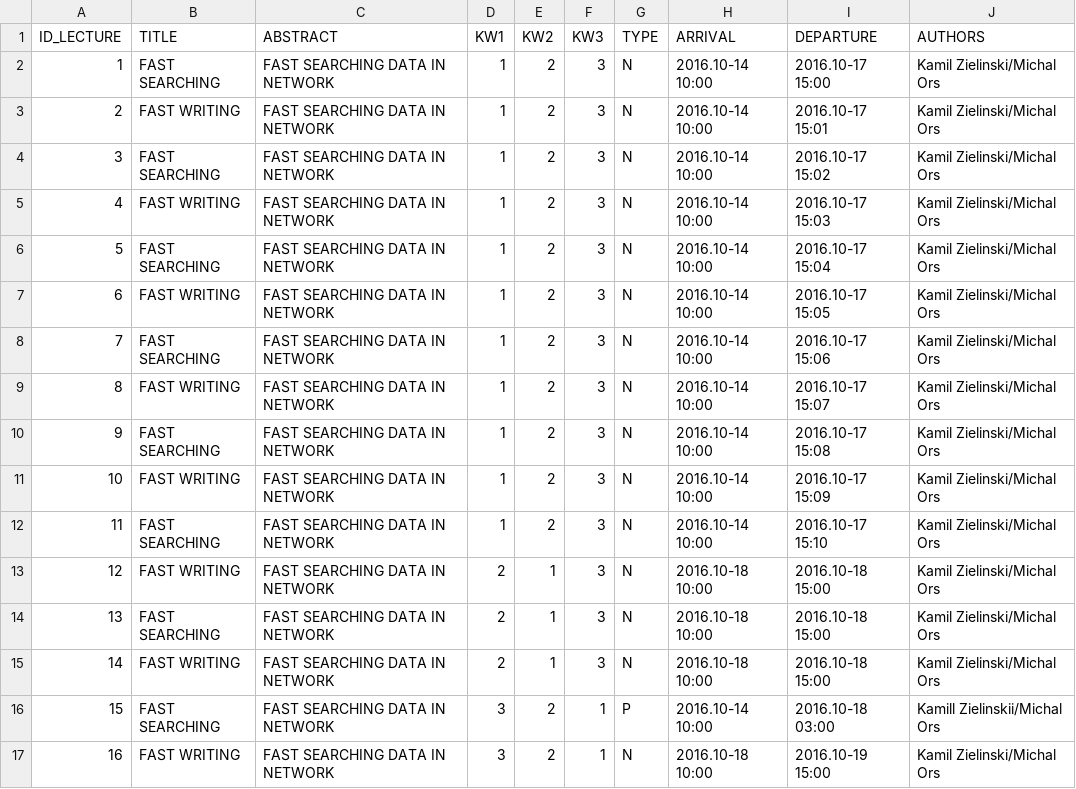
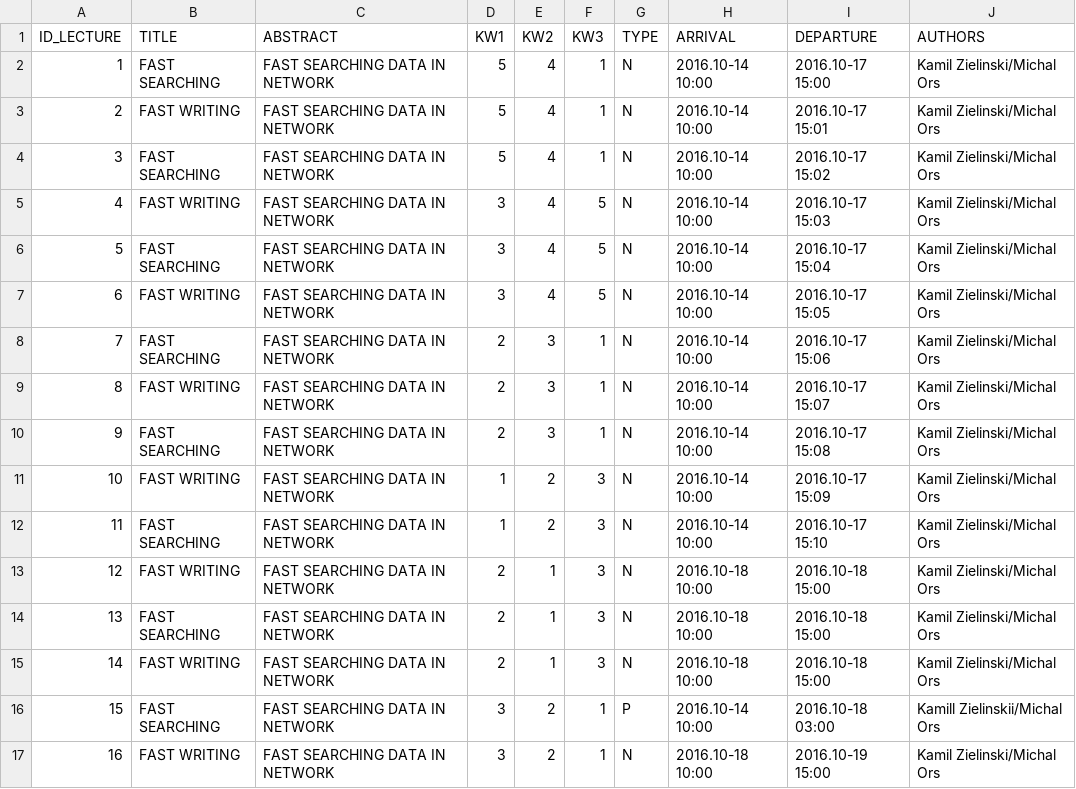
Before and after one commit to kzielin4/Conference, a CSV file: Conference/Extracts/Extracts.csv, drawn as a sheet; only a part is shown.

```diff
--- a/Conference/Extracts/Extracts.csv
+++ b/Conference/Extracts/Extracts.csv
@@ -1,11 +1,11 @@
 ID_LECTURE,TITLE,ABSTRACT,KW1,KW2,KW3,TYPE,ARRIVAL,DEPARTURE,AUTHORS
-1,FAST SEARCHING,FAST SEARCHING DATA IN NETWORK,1,2,3,N,2016.10-14 10:00,2016.10-17 15:00,Kamil Zielinski/Michal Ors
-2,FAST WRITING,FAST SEARCHING DATA IN NETWORK,1,2,3,N,2016.10-14 10:00,2016.10-17 15:01,Kamil Zielinski/Michal Ors
-3,FAST SEARCHING,FAST SEARCHING DATA IN NETWORK,1,2,3,N,2016.10-14 10:00,2016.10-17 15:02,Kamil Zielinski/Michal Ors
-4,FAST WRITING,FAST SEARCHING DATA IN NETWORK,1,2,3,N,2016.10-14 10:00,2016.10-17 15:03,Kamil Zielinski/Michal Ors
-5,FAST SEARCHING,FAST SEARCHING DATA IN NETWORK,1,2,3,N,2016.10-14 10:00,2016.10-17 15:04,Kamil Zielinski/Michal Ors
-6,FAST WRITING,FAST SEARCHING DATA IN NETWORK,1,2,3,N,2016.10-14 10:00,2016.10-17 15:05,Kamil Zielinski/Michal Ors
-7,FAST SEARCHING,FAST SEARCHING DATA IN NETWORK,1,2,3,N,2016.10-14 10:00,2016.10-17 15:06,Kamil Zielinski/Michal Ors
-8,FAST WRITING,FAST SEARCHING DATA IN NETWORK,1,2,3,N,2016.10-14 10:00,2016.10-17 15:07,Kamil Zielinski/Michal Ors
-9,FAST SEARCHING,FAST SEARCHING DATA IN NETWORK,1,2,3,N,2016.10-14 10:00,2016.10-17 15:08,Kamil Zielinski/Michal Ors
+1,FAST SEARCHING,FAST SEARCHING DATA IN NETWORK,5,4,1,N,2016.10-14 10:00,2016.10-17 15:00,Kamil Zielinski/Michal Ors
+2,FAST WRITING,FAST SEARCHING DATA IN NETWORK,5,4,1,N,2016.10-14 10:00,2016.10-17 15:01,Kamil Zielinski/Michal Ors
+3,FAST SEARCHING,FAST SEARCHING DATA IN NETWORK,5,4,1,N,2016.10-14 10:00,2016.10-17 15:02,Kamil Zielinski/Michal Ors
+4,FAST WRITING,FAST SEARCHING DATA IN NETWORK,3,4,5,N,2016.10-14 10:00,2016.10-17 15:03,Kamil Zielinski/Michal Ors
+5,FAST SEARCHING,FAST SEARCHING DATA IN NETWORK,3,4,5,N,2016.10-14 10:00,2016.10-17 15:04,Kamil Zielinski/Michal Ors
+6,FAST WRITING,FAST SEARCHING DATA IN NETWORK,3,4,5,N,2016.10-14 10:00,2016.10-17 15:05,Kamil Zielinski/Michal Ors
+7,FAST SEARCHING,FAST SEARCHING DATA IN NETWORK,2,3,1,N,2016.10-14 10:00,2016.10-17 15:06,Kamil Zielinski/Michal Ors
+8,FAST WRITING,FAST SEARCHING DATA IN NETWORK,2,3,1,N,2016.10-14 10:00,2016.10-17 15:07,Kamil Zielinski/Michal Ors
+9,FAST SEARCHING,FAST SEARCHING DATA IN NETWORK,2,3,1,N,2016.10-14 10:00,2016.10-17 15:08,Kamil Zielinski/Michal Ors
 10,FAST WRITING,FAST SEARCHING DATA IN NETWORK,1,2,3,N,2016.10-14 10:00,2016.10-17 15:09,Kamil Zielinski/Michal Ors
```
Also changed, not shown: 14 other files.
